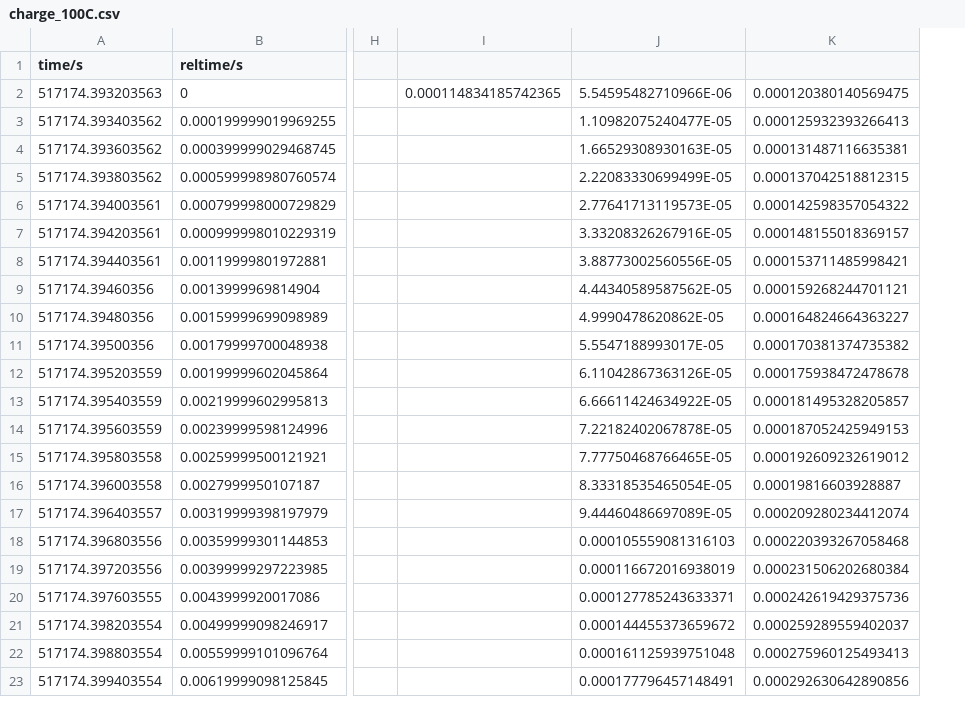
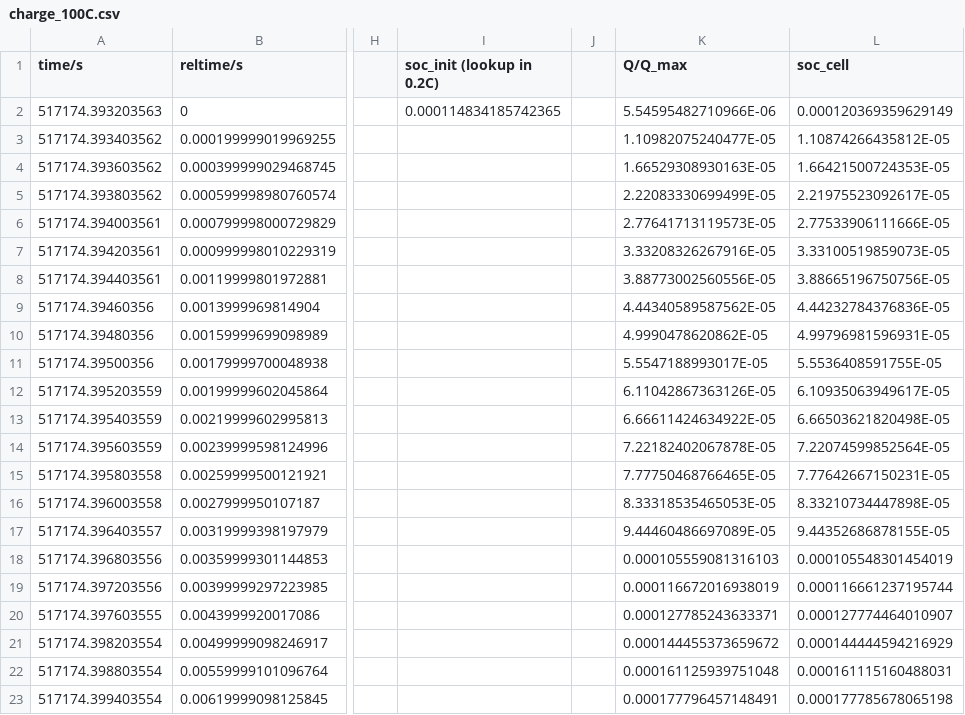
Before and after one commit to github-mathe/zn-ptam-spme, a CSV file: data/processed/100/charge_100C.csv, drawn as a sheet; only a part is shown, gaps mark what is left out; removed rows and columns are numbered as before the commit, all else as after; the diff names each change by its address in the sheet, - before the commit and + after, or states it on an @@ line.

```diff
--- a/data/processed/100/charge_100C.csv
+++ b/data/processed/100/charge_100C.csv
+column J, empty
-column K, rows 2-23: 0.000120380140569475 | 0.000125932393266413 | 0.000131487116635381 | 0.000137042518812315 | 0.000142598357054322 | 0.000148155018369157 | 0.000153711485998421 | 0.000159268244701121 | 0.000164824664363227 | 0.000170381374735382 | 0.000175938472478678 | 0.000181495328205857 | 0.000187052425949153 | 0.000192609232619012 | 0.00019816603928887 | 0.000209280234412074 | 0.000220393267058468 | 0.000231506202680384 | 0.000242619429375736 | 0.000259289559402037 | 0.000275960125493413 | 0.000292630642890856
+column L (soc_cell), rows 2-23: 0.000120369359629149 | 1.10874266435812E-05 | 1.66421500724353E-05 | 2.21975523092617E-05 | 2.77533906111666E-05 | 3.33100519859073E-05 | 3.88665196750756E-05 | 4.44232784376836E-05 | 4.99796981596931E-05 | 5.5536408591755E-05 | 6.10935063949617E-05 | 6.66503621820498E-05 | 7.22074599852564E-05 | 7.77642667150231E-05 | 8.33210734447898E-05 | 9.44352686878155E-05 | 0.000105548301454019 | 0.000116661237195744 | 0.000127774464010907 | 0.000144444594216929 | 0.000161115160488031 | 0.000177785678065198
-I1: (empty)
+I1: soc_init (lookup in 0.2C)
-K1: (empty)
+K1: Q/Q_max
-K16 (Q/Q_max): 8.33318535465054E-05
+K16 (Q/Q_max): 8.33318535465053E-05
```
Also changed, not shown: 30 other files.
